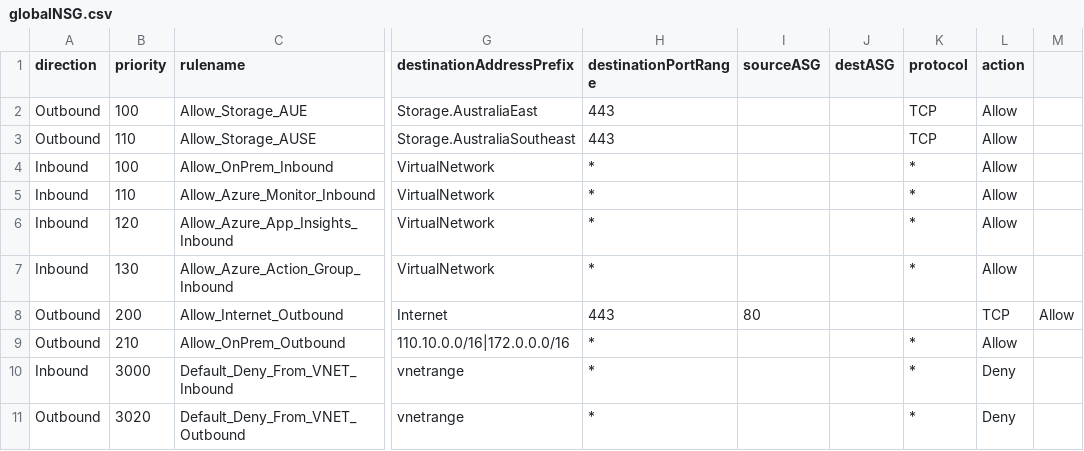
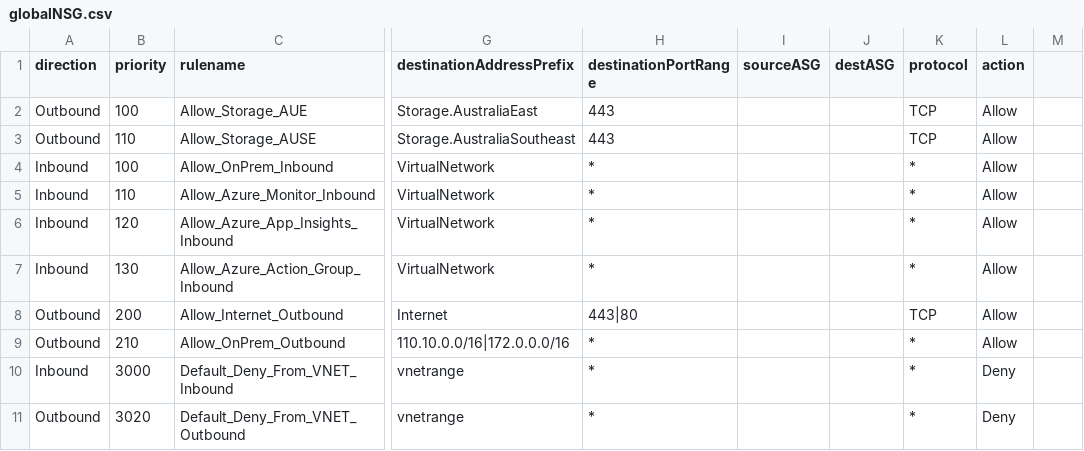
Before and after one commit to aravindsundaram/Configuring-Nsgs-via-Csv, a CSV file: Parameters/globalNSG.csv, drawn as a sheet; only a part is shown, gaps mark what is left out; the diff names each change by its address in the sheet, - before the commit and + after, or states it on an @@ line.

Commit message:
Update globalNSG.csv

```diff
--- a/Parameters/globalNSG.csv
+++ b/Parameters/globalNSG.csv
-H8 (destinationPortRange): 443
+H8 (destinationPortRange): 443|80
-I8 (sourceASG): 80
+I8 (sourceASG): (empty)
-K8 (protocol): (empty)
+K8 (protocol): TCP
-L8 (action): TCP
+L8 (action): Allow
-M8: Allow
+M8: (empty)
```
